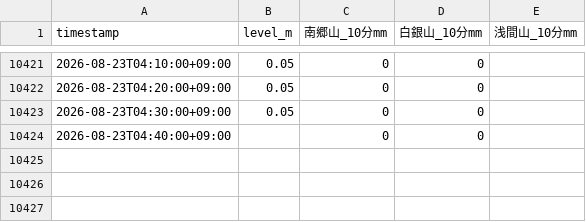
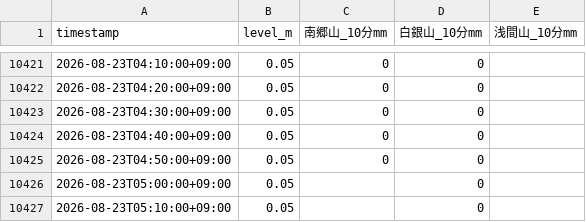
Before and after one commit to makuyama626/niizaki-water-log, a CSV file: data/combined_10min.csv, drawn as a sheet; only a part is shown, gaps mark what is left out.

```diff
--- a/data/combined_10min.csv
+++ b/data/combined_10min.csv
@@ -10423,2 +10423,5 @@
 2026-08-23T04:30:00+09:00,0.05,0,0,
-2026-08-23T04:40:00+09:00,,0,0,
+2026-08-23T04:40:00+09:00,0.05,0,0,
+2026-08-23T04:50:00+09:00,0.05,0,0,
+2026-08-23T05:00:00+09:00,0.05,,0,
+2026-08-23T05:10:00+09:00,0.05,,0,
```
Also changed, not shown: data/niizaki_waterlevel.csv, 2 other files.
